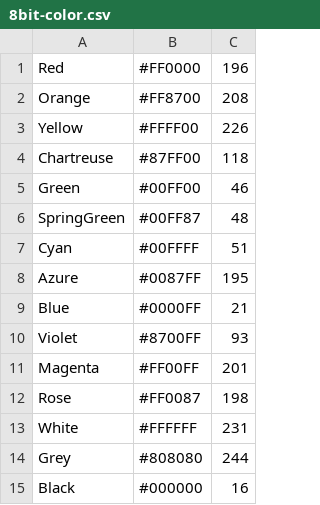
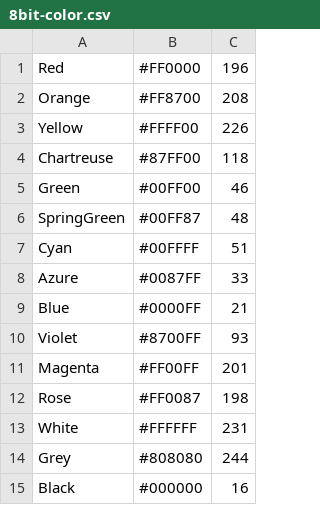
Before and after one commit to ttkzw/go-color, a CSV file: _data/8bit-color.csv, drawn as a sheet.

```diff
--- a/_data/8bit-color.csv
+++ b/_data/8bit-color.csv
@@ -7,3 +7,3 @@ SpringGreen,#00FF87,48
 Cyan,#00FFFF,51
-Azure,#0087FF,195
+Azure,#0087FF,33
 Blue,#0000FF,21
```
Also changed, not shown: 1 other file.
